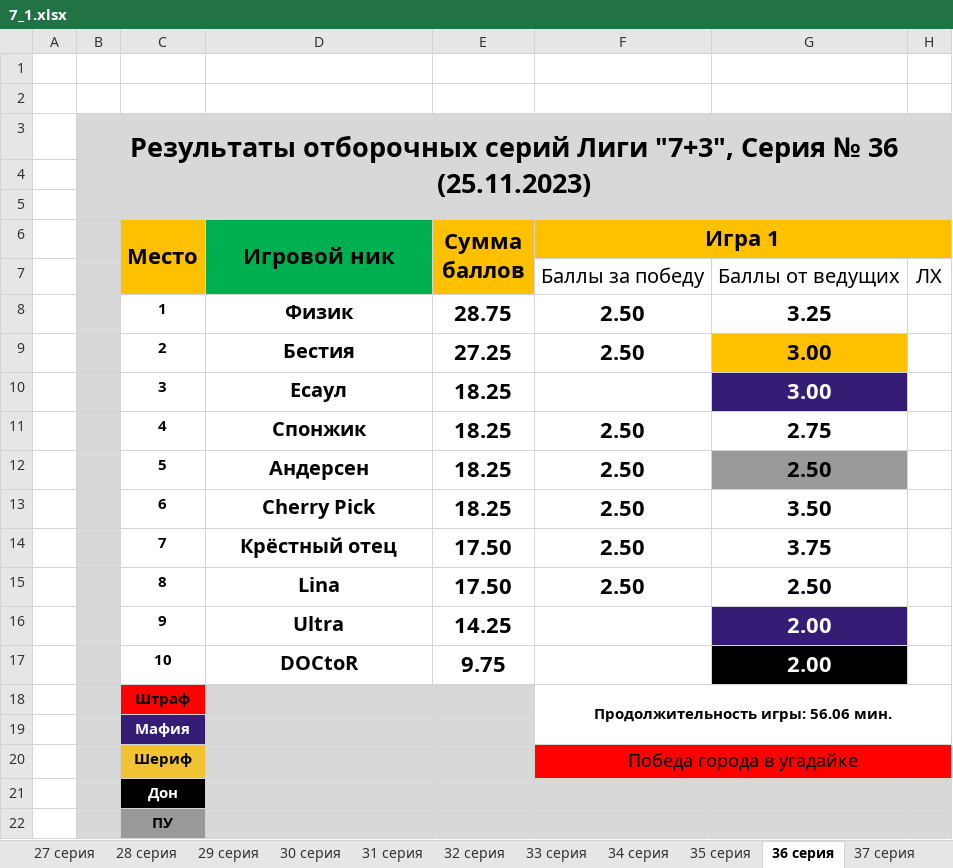
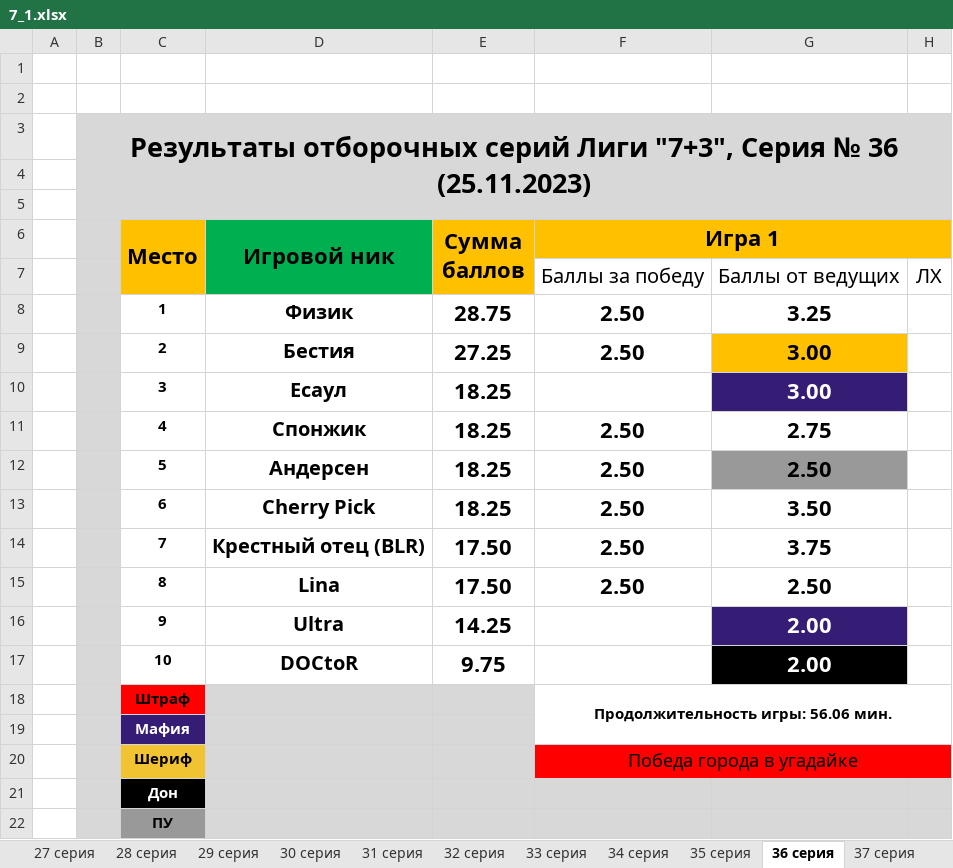
Before and after one commit to AAKlimkov/statistic, an Excel workbook: 7_1.xlsx, sheet 36 серия, drawn as a sheet; only a part is shown; values as stored, in another font and other column widths than the file's, no borders; the diff names each change by its address in the sheet, - before the commit and + after, or states it on an @@ line.

```diff
--- a/7_1.xlsx (sheet 36 серия)
+++ b/7_1.xlsx (sheet 36 серия)
-D14 (Игровой ник): Крёстный отец
+D14 (Игровой ник): Крестный отец (BLR)
```
Also changed, not shown: sheet Финал, sheet 17 серия, sheet 24 серия, sheet 33 серия, sheet 22 серия, sheet 32 серия, 2 more sheets, charts or pictures, 4 other files.
